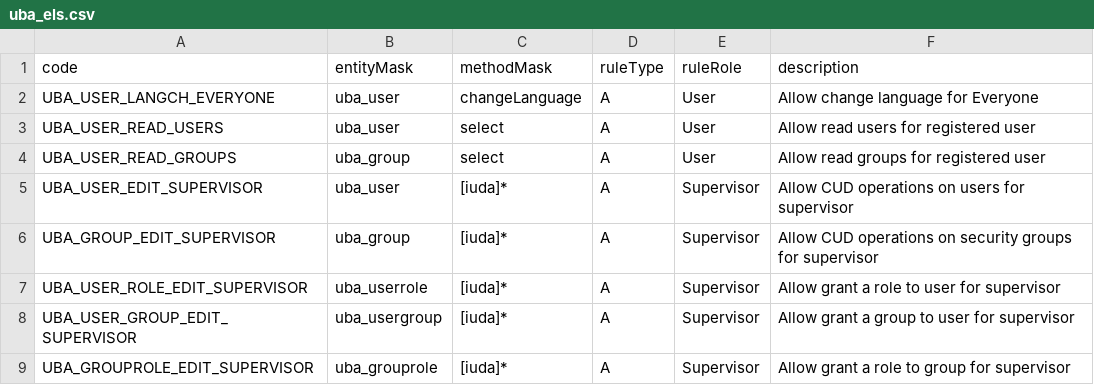
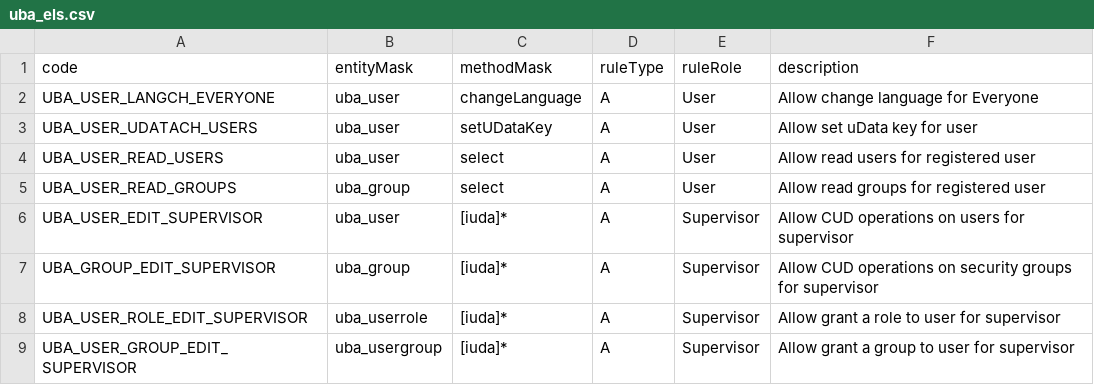
Before and after one commit to AgnitumuS/ubjs, a CSV file: packages/uba/_initialData/uba_els.csv, drawn as a sheet; only a part is shown; the shorter side is filled out with more unchanged rows; the diff names each change by its address in the sheet, - before the commit and + after, or states it on an @@ line.

Commit message:
new API method uba_user.setUDataKey(key, value)

```diff
--- a/packages/uba/_initialData/uba_els.csv
+++ b/packages/uba/_initialData/uba_els.csv
+row 3: UBA_USER_UDATACH_USERS | uba_user | setUDataKey | A | User | Allow set uData key for user
```
Also changed, not shown: 2 other files.
